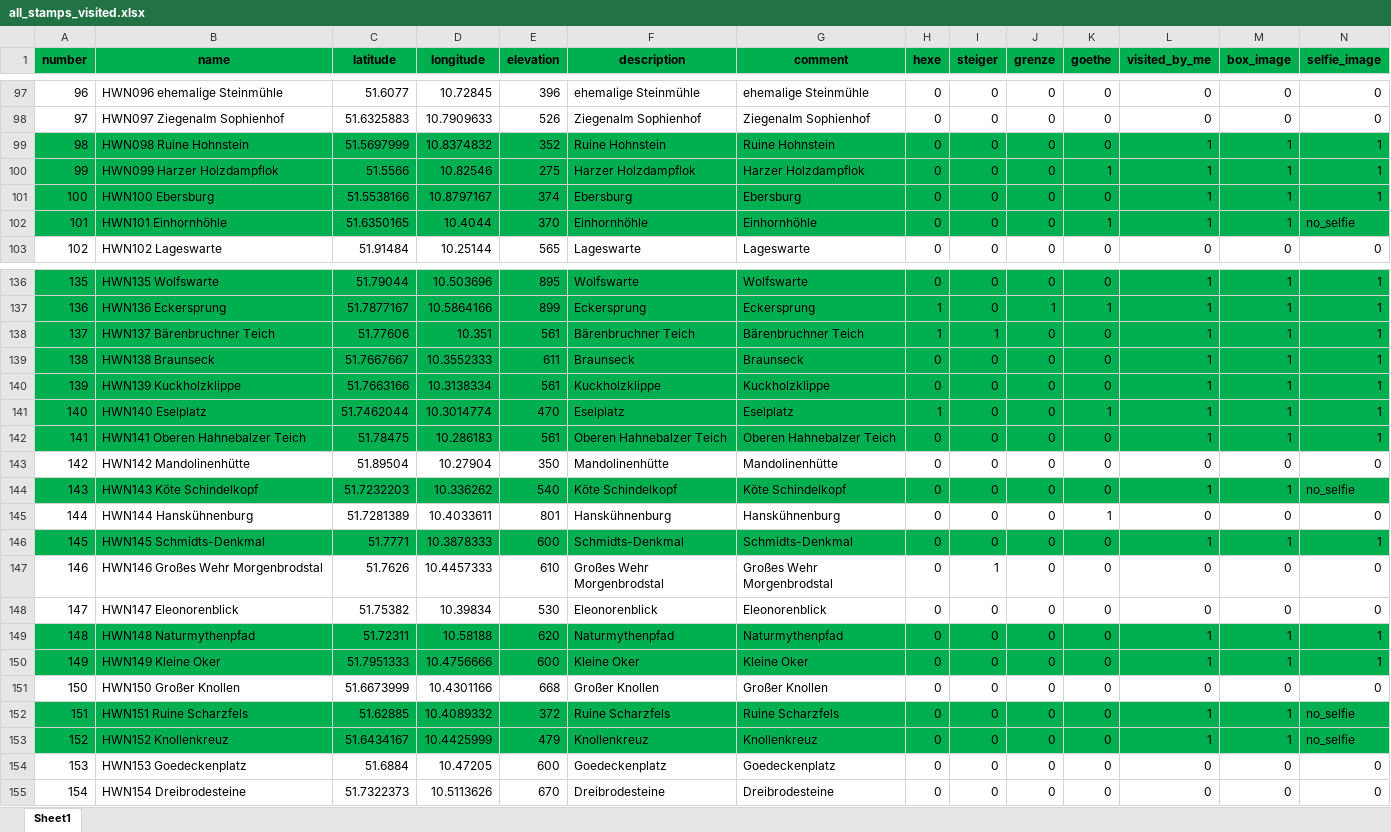
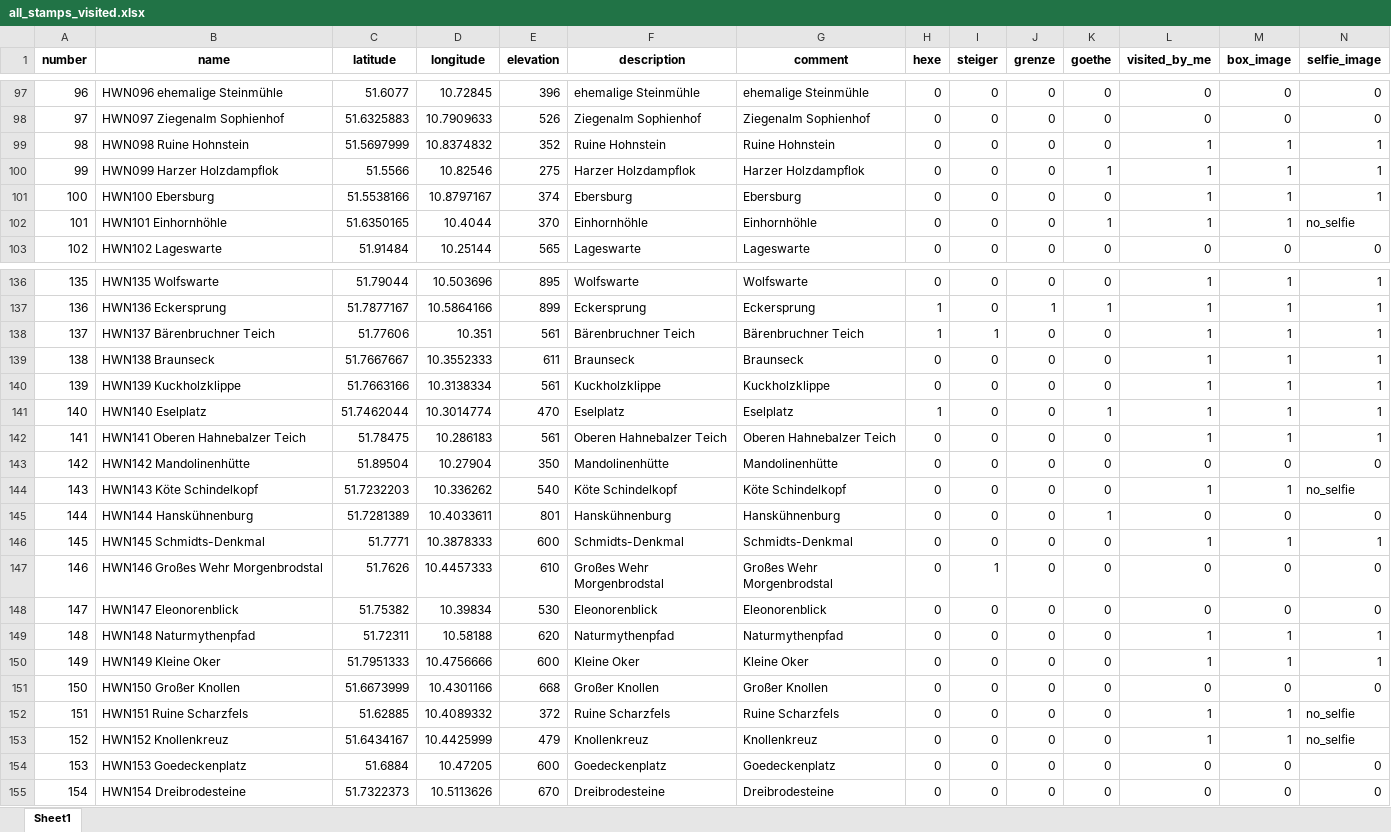
Before and after one commit to veloc1rapt0r/harz_tsp, an Excel workbook: source/excel/all_stamps_visited.xlsx, sheet Sheet1, drawn as a sheet; only a part is shown, gaps mark what is left out; values as stored, in another font and other column widths than the file's, no borders; the diff covers the shown part only; the diff names each change by its address in the sheet, - before the commit and + after, or states it on an @@ line.

```diff
--- a/source/excel/all_stamps_visited.xlsx (sheet Sheet1)
+++ b/source/excel/all_stamps_visited.xlsx (sheet Sheet1)
-A1:N1 fill: #00B050
+A1:N1 fill: none
-A99:N102 fill: #00B050
+A99:N102 fill: none
-A136:N142 fill: #00B050
+A136:N142 fill: none
-A144:N144 fill: #00B050
+A144:N144 fill: none
-A146:N146 fill: #00B050
+A146:N146 fill: none
-A149:N150 fill: #00B050
+A149:N150 fill: none
-A152:N153 fill: #00B050
+A152:N153 fill: none
```
Also changed, not shown: cell formats elsewhere in this sheet, 1 other file.
